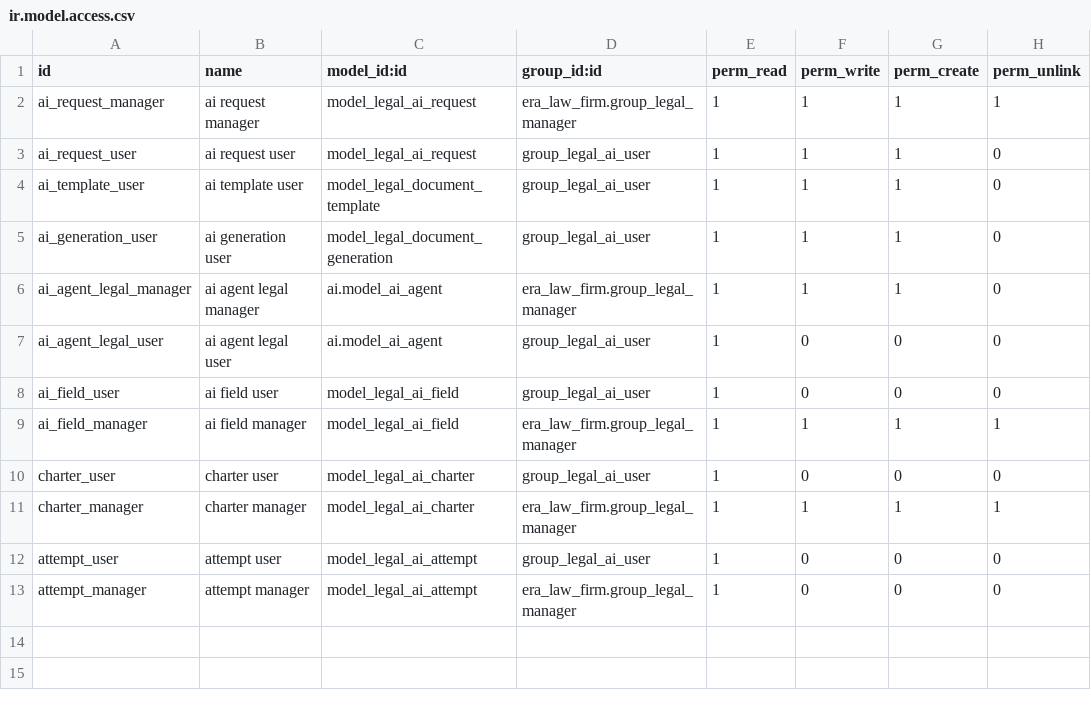
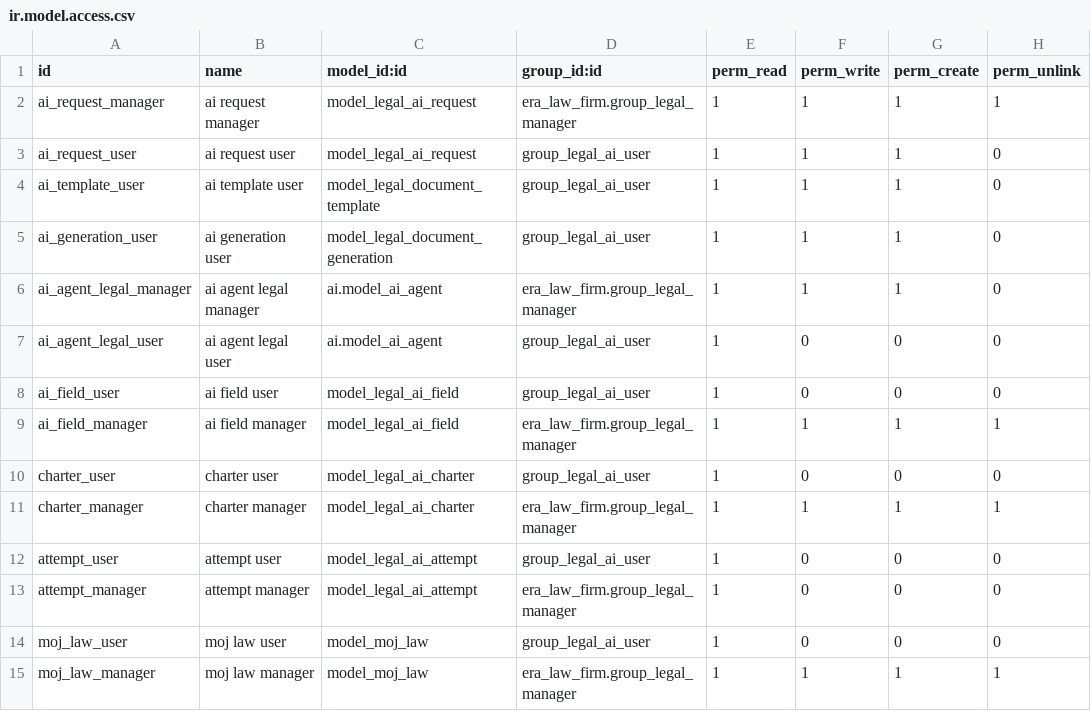
Before and after one commit to Era-Group/era_share, a CSV file: era_law_firm_ai/security/ir.model.access.csv, drawn as a sheet; the diff names each change by its address in the sheet, - before the commit and + after, or states it on an @@ line.

```diff
--- a/era_law_firm_ai/security/ir.model.access.csv
+++ b/era_law_firm_ai/security/ir.model.access.csv
+row 14: moj_law_user | moj law user | model_moj_law | group_legal_ai_user | 1 | 0 | 0 | 0
+row 15: moj_law_manager | moj law manager | model_moj_law | era_law_firm.group_legal_manager | 1 | 1 | 1 | 1
```
Also changed, not shown: 7 other files.
